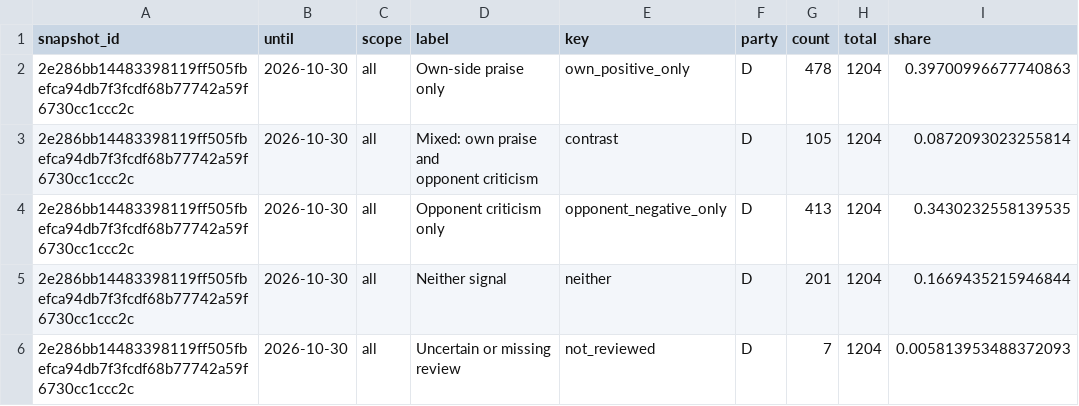
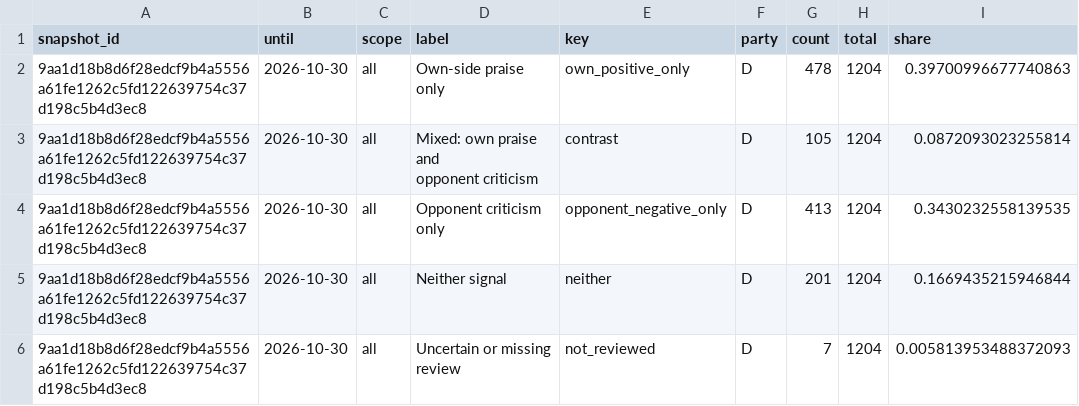
Before and after one commit to hanshanley/political-ads, a CSV file: outputs/figures/ad-strategy.csv, drawn as a sheet; only a part is shown; the diff covers the shown part only; the diff names each change by its address in the sheet, - before the commit and + after, or states it on an @@ line.

```diff
--- a/outputs/figures/ad-strategy.csv
+++ b/outputs/figures/ad-strategy.csv
-A2:A6 (snapshot_id): 2e286bb14483398119ff505fbefca94db7f3fcdf68b77742a59f6730cc1ccc2c
+A2:A6 (snapshot_id): 9aa1d18b8d6f28edcf9b4a5556a61fe1262c5fd122639754c37d198c5b4d3ec8
```
Also changed, not shown: 17 edited cells elsewhere in this file, outputs/figures/issue-language.csv, outputs/figures/monthly-coverage.csv, 33 other files.
